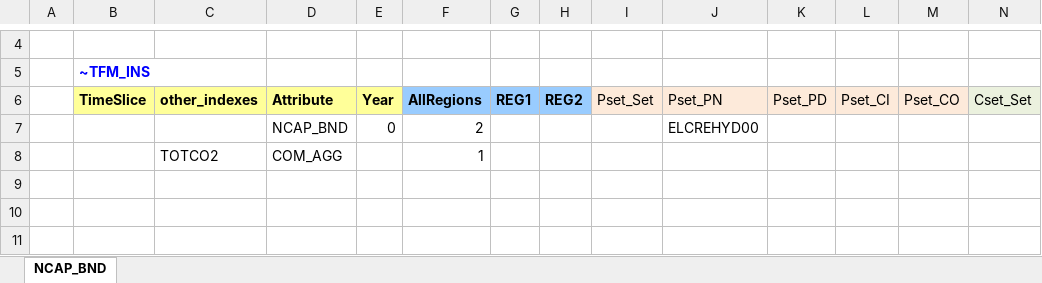
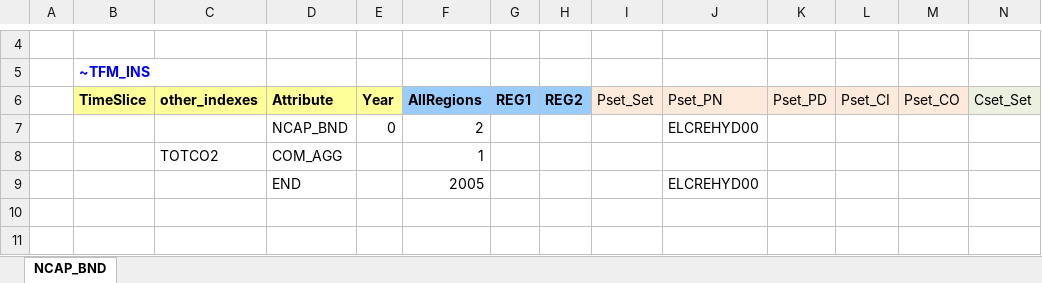
Before and after one commit to kanors-emr/Model_Demo_Adv_Veda, an Excel workbook: BY_Trans.xlsx, sheet NCAP_BND, drawn as a sheet; only a part is shown, gaps mark what is left out; values as stored, in another font and other column widths than the file's, no borders; rows hold the shown columns only; the diff names each change by its address in the sheet, - before the commit and + after, or states it on an @@ line.

```diff
--- a/BY_Trans.xlsx (sheet NCAP_BND)
+++ b/BY_Trans.xlsx (sheet NCAP_BND)
-row 9: (empty)
+row 9:  |  |  | END |  | 2005 |  |  |  | ELCREHYD00
```
Also changed, not shown: SysSettings.xlsx, 1 other file.
